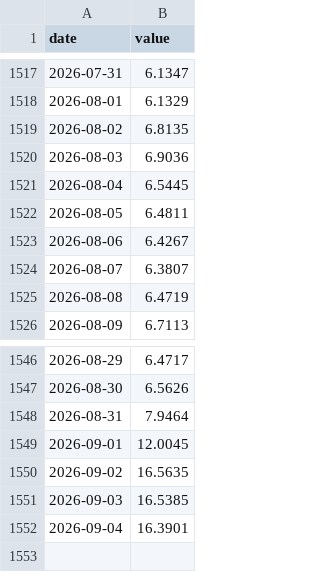
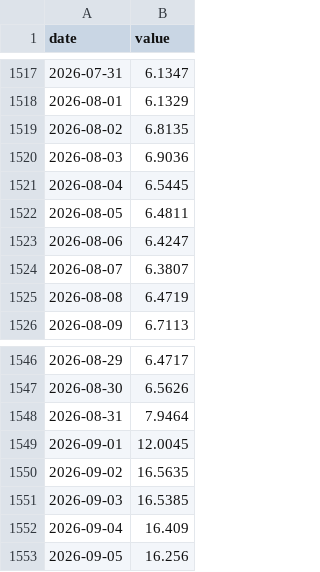
Before and after one commit to petedilworth/bala-bay-notifier, a CSV file: data/history/flow-02EB008.csv, drawn as a sheet; only a part is shown, gaps mark what is left out.

```diff
--- a/data/history/flow-02EB008.csv
+++ b/data/history/flow-02EB008.csv
@@ -1522,3 +1522,3 @@ date,value
 2026-08-05,6.4811
-2026-08-06,6.4267
+2026-08-06,6.4247
 2026-08-07,6.3807
@@ -1551,2 +1551,3 @@ date,value
 2026-09-03,16.5385
-2026-09-04,16.3901
+2026-09-04,16.409
+2026-09-05,16.256
```
Also changed, not shown: data/history/flow-02EB013.csv, data/history/level-02EB015.csv, 19 other files.
